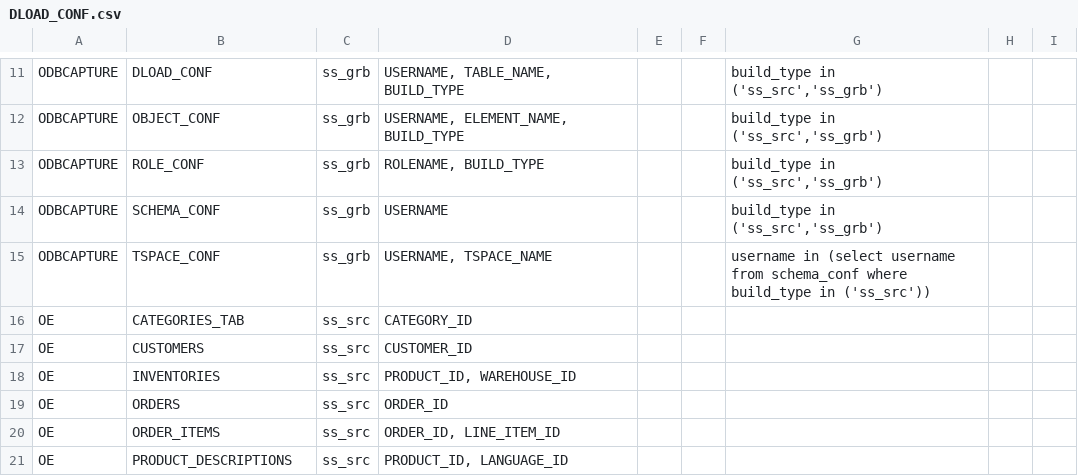
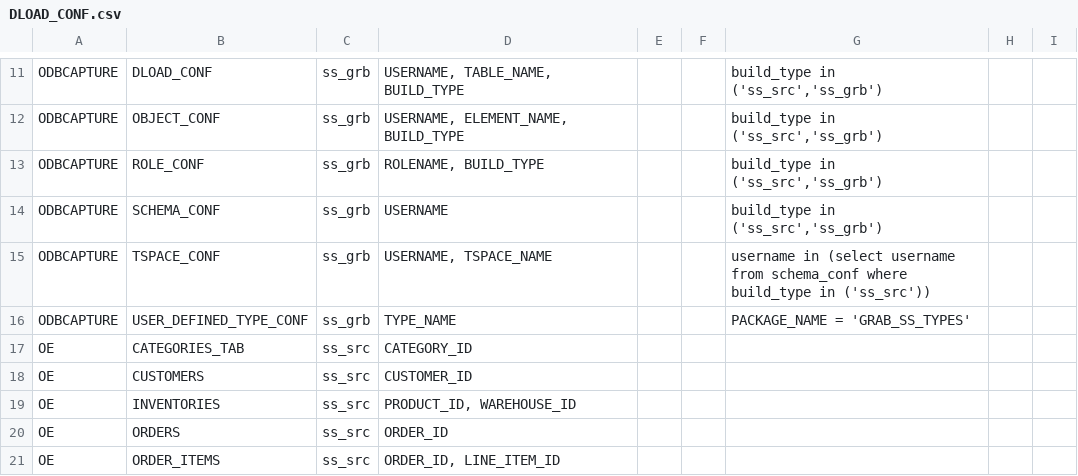
Before and after one commit to DDieterich/ODBCapture.demo, a CSV file: ss_grb/ODBCAPTURE/DLOAD_CONF.csv, drawn as a sheet; only a part is shown, gaps mark what is left out; the shorter side is filled out with more unchanged rows; the diff names each change by its address in the sheet, - before the commit and + after, or states it on an @@ line.

```diff
--- a/ss_grb/ODBCAPTURE/DLOAD_CONF.csv
+++ b/ss_grb/ODBCAPTURE/DLOAD_CONF.csv
+row 16: ODBCAPTURE | USER_DEFINED_TYPE_CONF | ss_grb | TYPE_NAME |  |  | PACKAGE_NAME = 'GRAB_SS_TYPES'
```
Also changed, not shown: ss_grb/odbcapture_installation_logs.csv, ss_src/odbcapture_installation_logs.csv, 22 other files.
